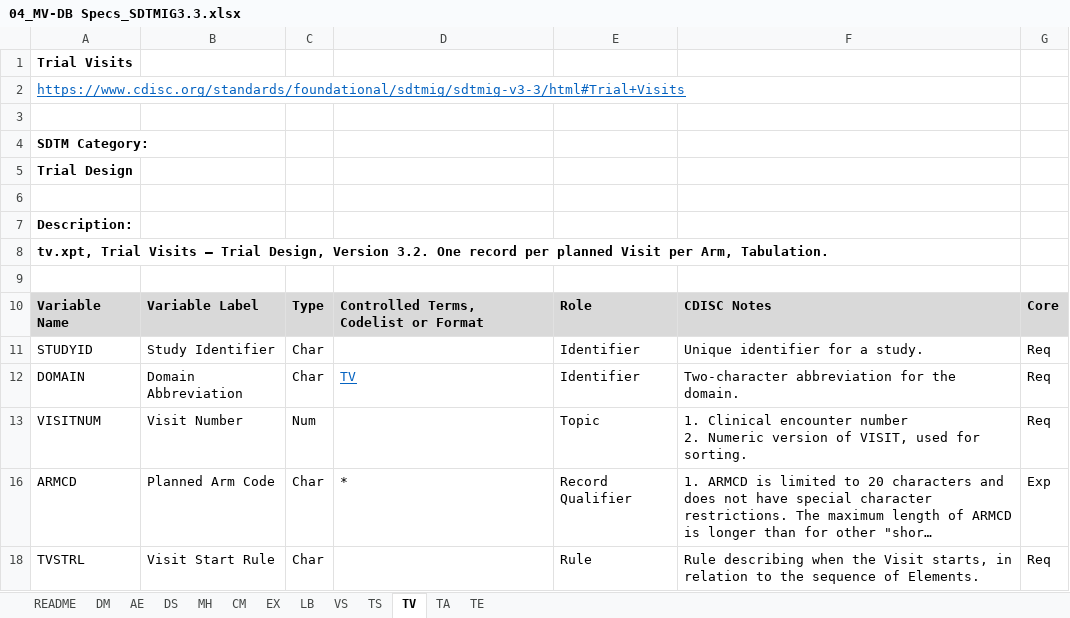
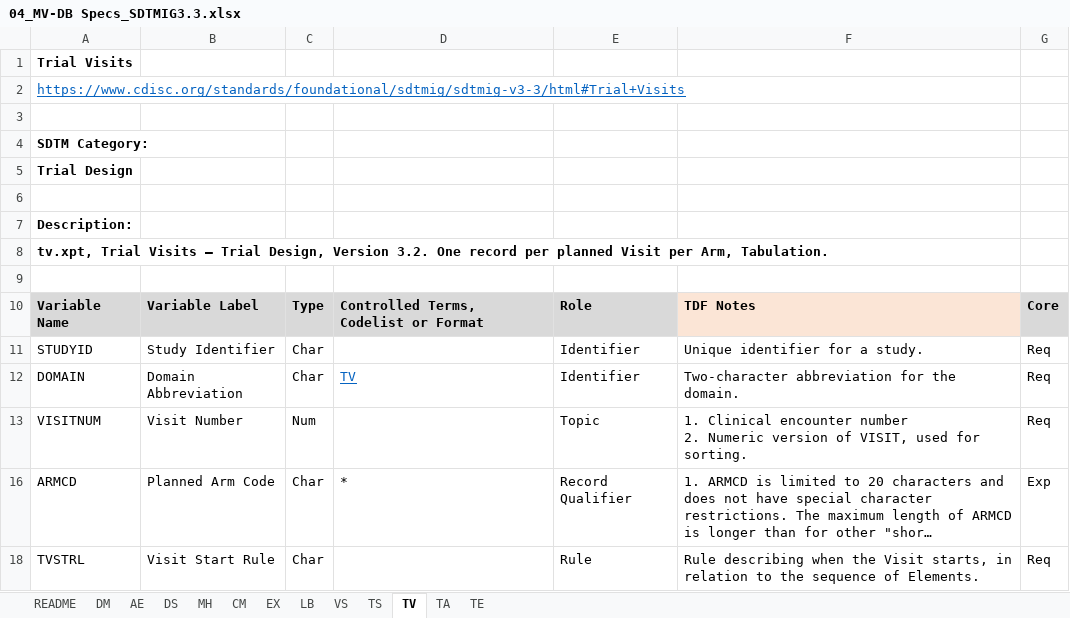
Before and after one commit to phuse-org/TestDataFactory, an Excel workbook: WorkingDocs/04_MV-DB Specs_SDTMIG3.3.xlsx, sheet TV, drawn as a sheet; long unchanged cells end in …; values as stored, in another font and other column widths than the file's, no borders; the diff names each change by its address in the sheet, - before the commit and + after, or states it on an @@ line.

Commit message:
Add TDF Notes to DM tab

```diff
--- a/WorkingDocs/04_MV-DB Specs_SDTMIG3.3.xlsx (sheet TV)
+++ b/WorkingDocs/04_MV-DB Specs_SDTMIG3.3.xlsx (sheet TV)
-F10: CDISC Notes
+F10: TDF Notes
-F10 fill: #D9D9D9
+F10 fill: #FBE5D6
```
Also changed, not shown: sheet DM, sheet README, sheet TA, sheet TS, sheet EX, sheet LB.
